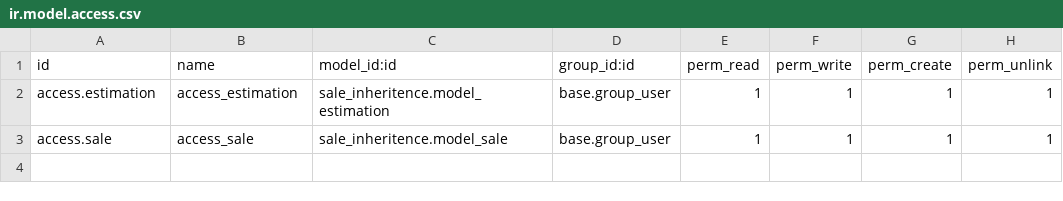
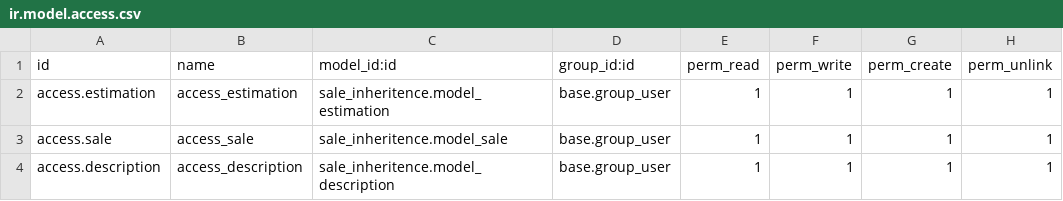
Before and after one commit to Adheenka/odoo_cybrus, a CSV file: custom_addons/sale_inheritence/security/ir.model.access.csv, drawn as a sheet; the diff names each change by its address in the sheet, - before the commit and + after, or states it on an @@ line.

Commit message:
sale view compleates

```diff
--- a/custom_addons/sale_inheritence/security/ir.model.access.csv
+++ b/custom_addons/sale_inheritence/security/ir.model.access.csv
+row 4: access.description | access_description | sale_inheritence.model_description | base.group_user | 1 | 1 | 1 | 1
```
Also changed, not shown: 6 other files.
